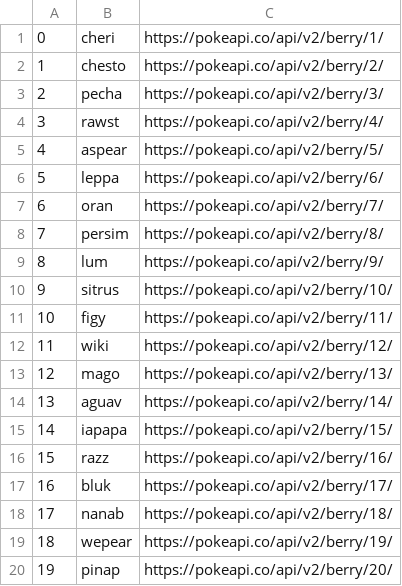
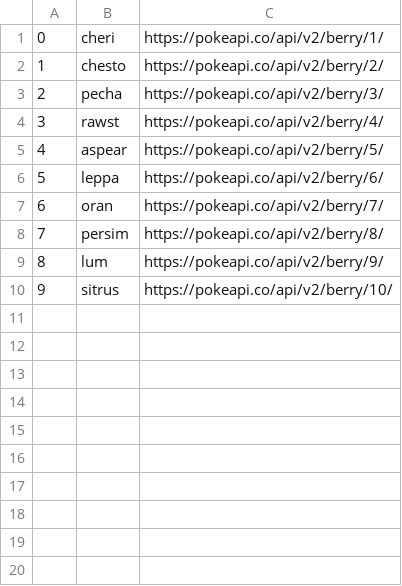
Before and after one commit to Tatogv/academy-go-q12021, a CSV file: berries.csv, drawn as a sheet; the diff names each change by its address in the sheet, - before the commit and + after, or states it on an @@ line.

```diff
--- a/berries.csv
+++ b/berries.csv
-row 11: 10 | figy | https://pokeapi.co/api/v2/berry/11/
-row 12: 11 | wiki | https://pokeapi.co/api/v2/berry/12/
-row 13: 12 | mago | https://pokeapi.co/api/v2/berry/13/
-row 14: 13 | aguav | https://pokeapi.co/api/v2/berry/14/
-row 15: 14 | iapapa | https://pokeapi.co/api/v2/berry/15/
-row 16: 15 | razz | https://pokeapi.co/api/v2/berry/16/
-row 17: 16 | bluk | https://pokeapi.co/api/v2/berry/17/
-row 18: 17 | nanab | https://pokeapi.co/api/v2/berry/18/
-row 19: 18 | wepear | https://pokeapi.co/api/v2/berry/19/
-row 20: 19 | pinap | https://pokeapi.co/api/v2/berry/20/
```
Also changed, not shown: 5 other files.
